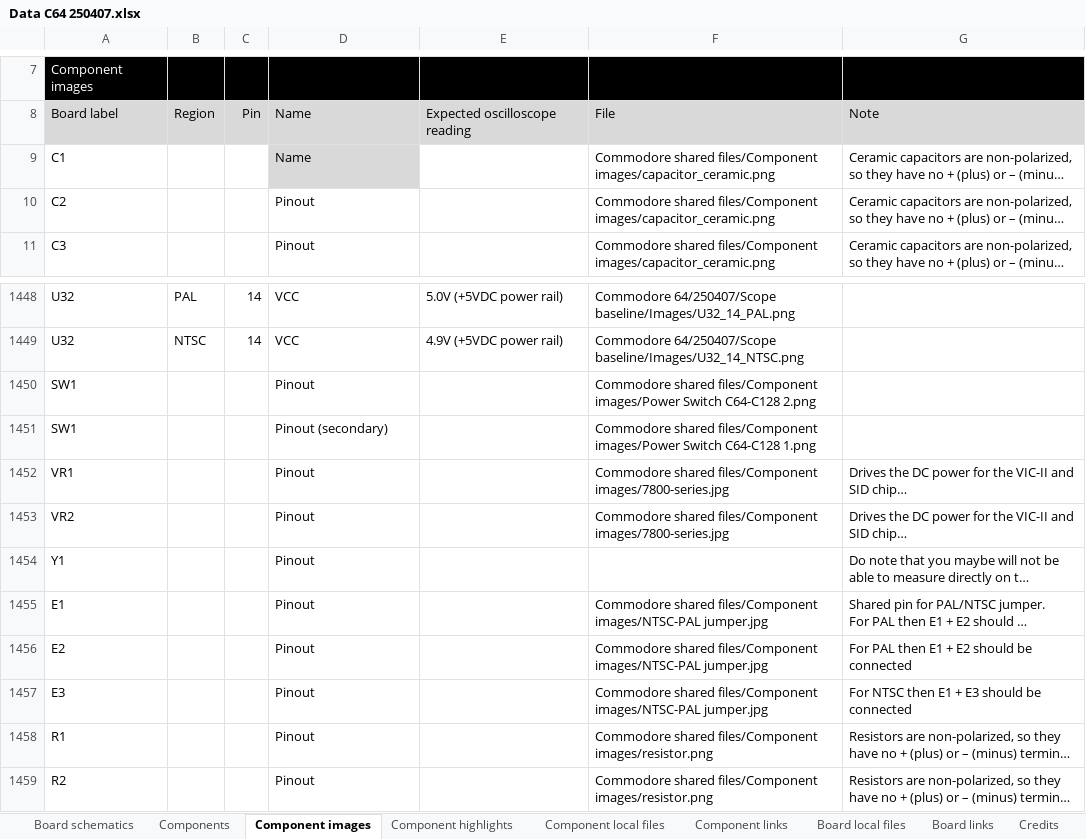
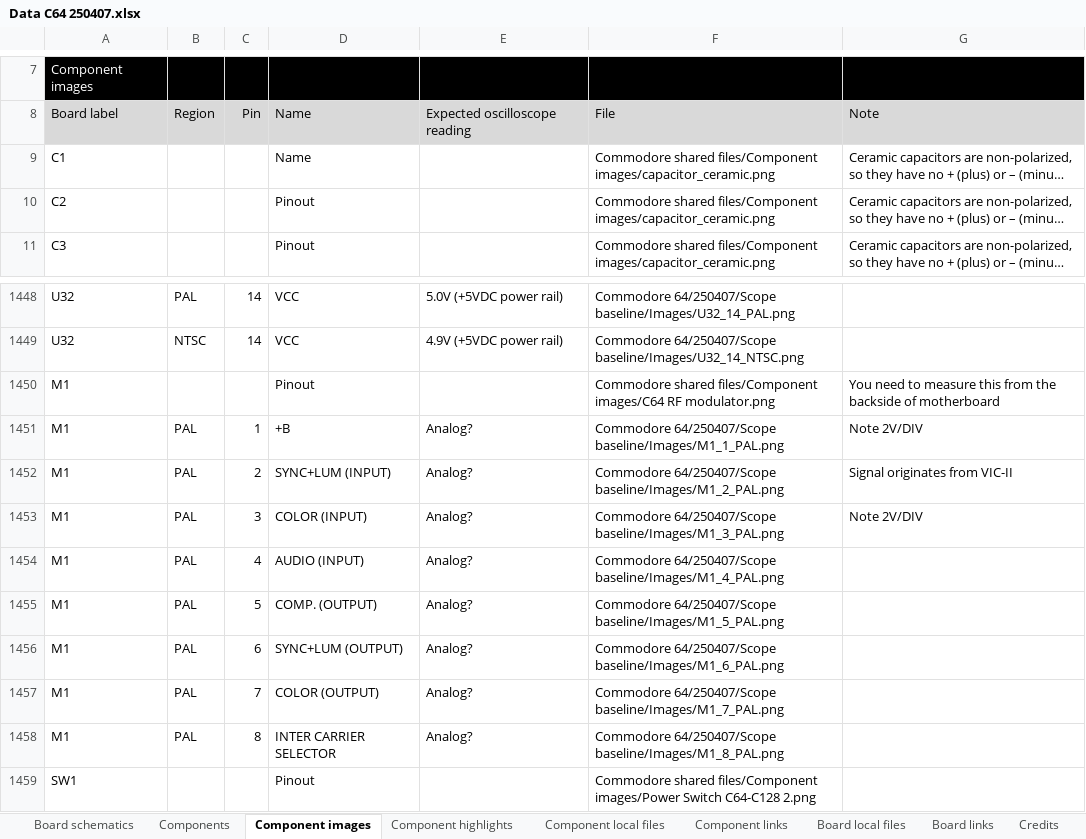
Before and after one commit to HovKlan-DH/Commodore-Repair-Toolbox, an Excel workbook: Data/Commodore 64/250407/Data C64 250407.xlsx, sheet Component images, drawn as a sheet; only a part is shown, gaps mark what is left out; the shorter side is filled out with more unchanged rows; long unchanged cells end in …; values as stored, in another font and other column widths than the file's, no borders; the diff names each change by its address in the sheet, - before the commit and + after, or states it on an @@ line.

```diff
--- a/Data/Commodore 64/250407/Data C64 250407.xlsx (sheet Component images)
+++ b/Data/Commodore 64/250407/Data C64 250407.xlsx (sheet Component images)
-D9 fill: #D9D9D9
+D9 fill: none
+row 1450: M1 |  |  | Pinout |  | Commodore shared files/Component images/C64 RF modulator.png | You need to measure this from the backside of motherboard
+row 1451: M1 | PAL | 1 | +B | Analog? | Commodore 64/250407/Scope baseline/Images/M1_1_PAL.png | Note 2V/DIV
+row 1452: M1 | PAL | 2 | SYNC+LUM (INPUT) | Analog? | Commodore 64/250407/Scope baseline/Images/M1_2_PAL.png | Signal originates from VIC-II
+row 1453: M1 | PAL | 3 | COLOR (INPUT) | Analog? | Commodore 64/250407/Scope baseline/Images/M1_3_PAL.png | Note 2V/DIV
+row 1454: M1 | PAL | 4 | AUDIO (INPUT) | Analog? | Commodore 64/250407/Scope baseline/Images/M1_4_PAL.png
+row 1455: M1 | PAL | 5 | COMP. (OUTPUT) | Analog? | Commodore 64/250407/Scope baseline/Images/M1_5_PAL.png
+row 1456: M1 | PAL | 6 | SYNC+LUM (OUTPUT) | Analog? | Commodore 64/250407/Scope baseline/Images/M1_6_PAL.png
+row 1457: M1 | PAL | 7 | COLOR (OUTPUT) | Analog? | Commodore 64/250407/Scope baseline/Images/M1_7_PAL.png
+row 1458: M1 | PAL | 8 | INTER CARRIER SELECTOR | Analog? | Commodore 64/250407/Scope baseline/Images/M1_8_PAL.png
```
Also changed, not shown: sheet Board schematics, Data/Commodore 64/250425/Data C64 250425.xlsx, Data/Commodore 64/250466/Data C64 250466.xlsx, 36 other files.
